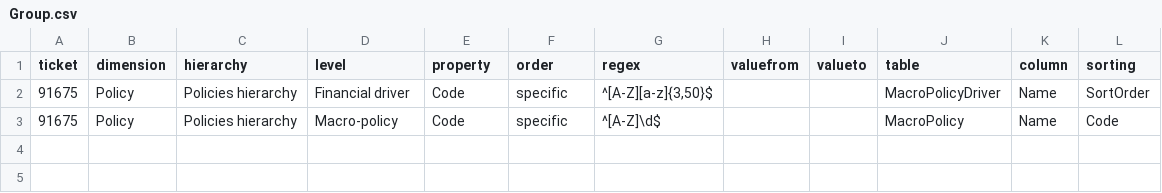
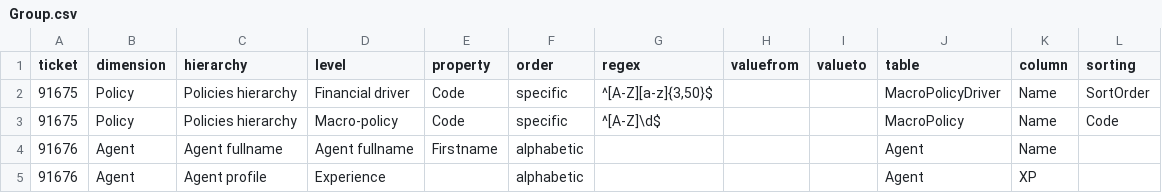
Before and after one commit to Seddryck/NBi, a CSV file: NBi.Testing/Acceptance/GenbiL/Resources/Group.csv, drawn as a sheet; the diff names each change by its address in the sheet, - before the commit and + after, or states it on an @@ line.

Commit message:
Support of new action suite generate group by and tests for this new feature

```diff
--- a/NBi.Testing/Acceptance/GenbiL/Resources/Group.csv
+++ b/NBi.Testing/Acceptance/GenbiL/Resources/Group.csv
+row 4: 91676 | Agent | Agent fullname | Agent fullname | Firstname | alphabetic |  |  |  | Agent | Name
+row 5: 91676 | Agent | Agent profile | Experience |  | alphabetic |  |  |  | Agent | XP
```
Also changed, not shown: 18 other files.
